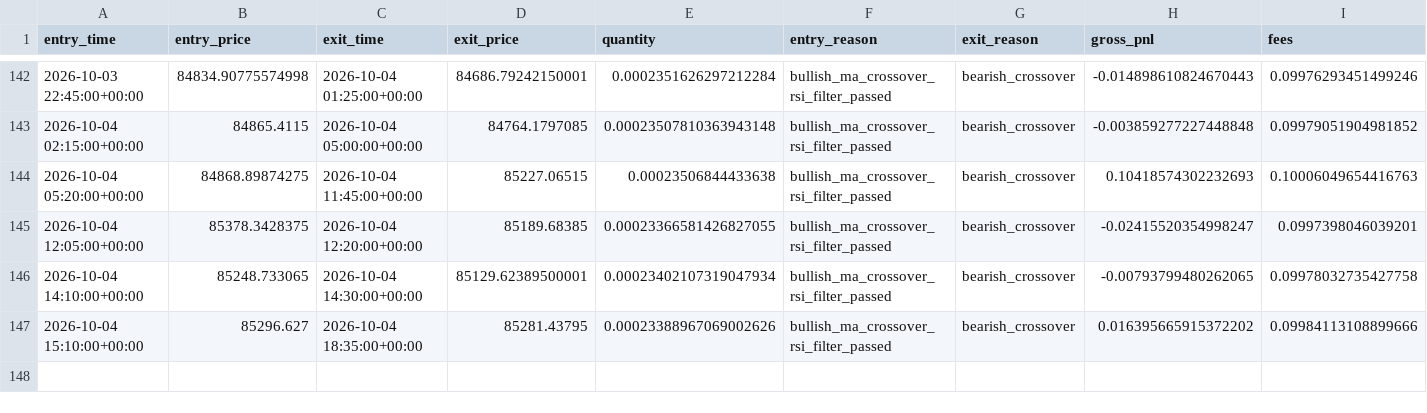
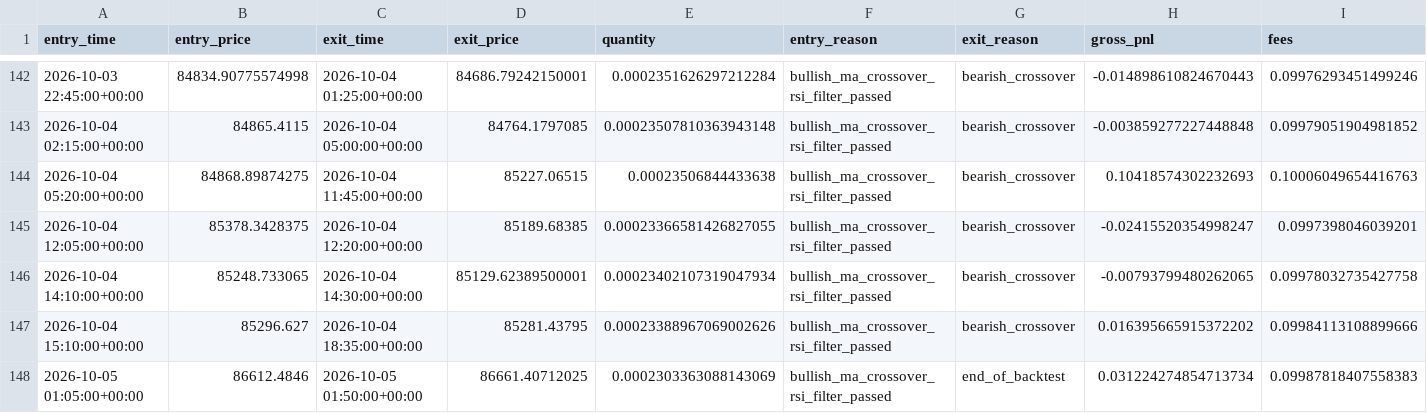
Before and after one commit to Dreagont/AlpacaTrade, a CSV file: backtest_trades.csv, drawn as a sheet; only a part is shown, gaps mark what is left out; rows hold the shown columns only; the diff names each change by its address in the sheet, - before the commit and + after, or states it on an @@ line.

```diff
--- a/backtest_trades.csv
+++ b/backtest_trades.csv
+row 148: 2026-10-05 01:05:00+00:00 | 86612.4846 | 2026-10-05 01:50:00+00:00 | 86661.40712025 | 0.0002303363088143069 | bullish_ma_crossover_rsi_filter_passed | end_of_backtest | 0.031224274854713734 | 0.09987818407558383
```
Also changed, not shown: 4 other files.
